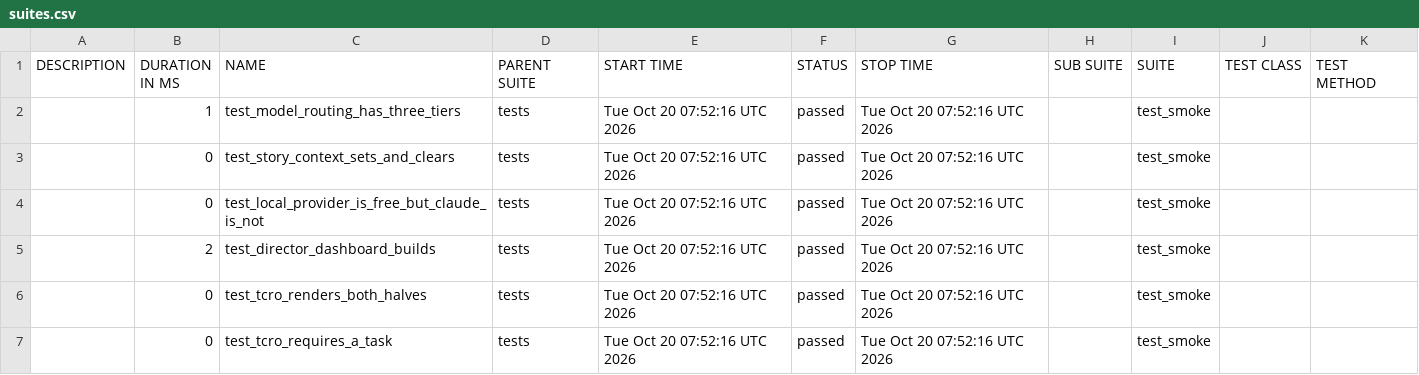
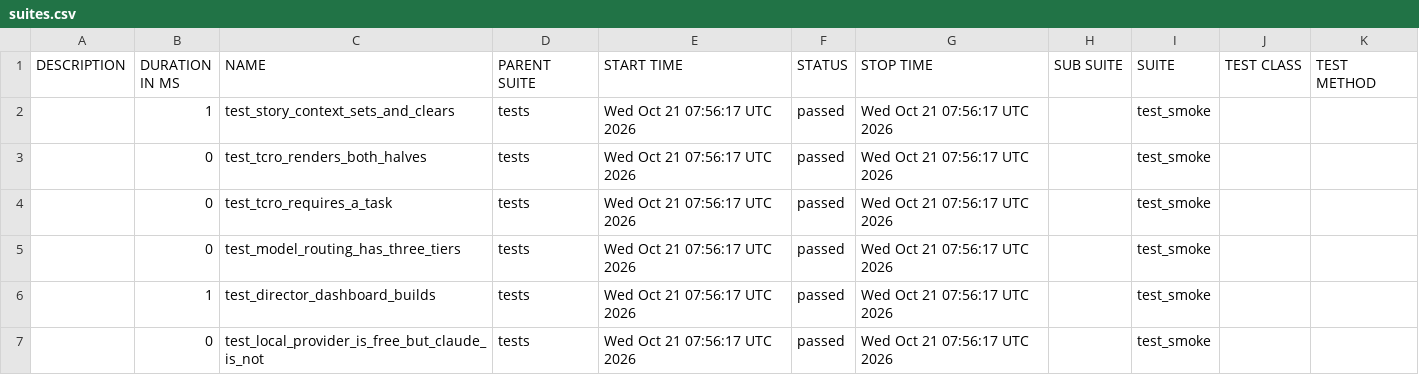
Before and after one commit to Anandraj-pro/OmniTest-AI, a CSV file: data/suites.csv, drawn as a sheet.

```diff
--- a/data/suites.csv
+++ b/data/suites.csv
@@ -1,7 +1,7 @@
 "DESCRIPTION","DURATION IN MS","NAME","PARENT SUITE","START TIME","STATUS","STOP TIME","SUB SUITE","SUITE","TEST CLASS","TEST METHOD"
-"","1","test_model_routing_has_three_tiers","tests","Tue Oct 20 07:52:16 UTC 2026","passed","Tue Oct 20 07:52:16 UTC 2026","","test_smoke","",""
-"","0","test_story_context_sets_and_clears","tests","Tue Oct 20 07:52:16 UTC 2026","passed","Tue Oct 20 07:52:16 UTC 2026","","test_smoke","",""
-"","0","test_local_provider_is_free_but_claude_is_not","tests","Tue Oct 20 07:52:16 UTC 2026","passed","Tue Oct 20 07:52:16 UTC 2026","","test_smoke","",""
-"","2","test_director_dashboard_builds","tests","Tue Oct 20 07:52:16 UTC 2026","passed","Tue Oct 20 07:52:16 UTC 2026","","test_smoke","",""
-"","0","test_tcro_renders_both_halves","tests","Tue Oct 20 07:52:16 UTC 2026","passed","Tue Oct 20 07:52:16 UTC 2026","","test_smoke","",""
-"","0","test_tcro_requires_a_task","tests","Tue Oct 20 07:52:16 UTC 2026","passed","Tue Oct 20 07:52:16 UTC 2026","","test_smoke","",""
+"","1","test_story_context_sets_and_clears","tests","Wed Oct 21 07:56:17 UTC 2026","passed","Wed Oct 21 07:56:17 UTC 2026","","test_smoke","",""
+"","0","test_tcro_renders_both_halves","tests","Wed Oct 21 07:56:17 UTC 2026","passed","Wed Oct 21 07:56:17 UTC 2026","","test_smoke","",""
+"","0","test_tcro_requires_a_task","tests","Wed Oct 21 07:56:17 UTC 2026","passed","Wed Oct 21 07:56:17 UTC 2026","","test_smoke","",""
+"","0","test_model_routing_has_three_tiers","tests","Wed Oct 21 07:56:17 UTC 2026","passed","Wed Oct 21 07:56:17 UTC 2026","","test_smoke","",""
+"","1","test_director_dashboard_builds","tests","Wed Oct 21 07:56:17 UTC 2026","passed","Wed Oct 21 07:56:17 UTC 2026","","test_smoke","",""
+"","0","test_local_provider_is_free_but_claude_is_not","tests","Wed Oct 21 07:56:17 UTC 2026","passed","Wed Oct 21 07:56:17 UTC 2026","","test_smoke","",""
```
Also changed, not shown: 26 other files.
